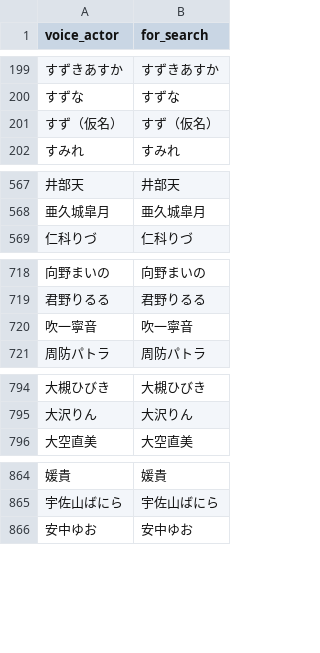
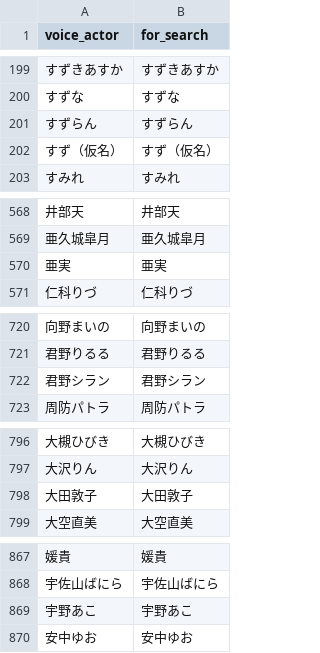
Before and after one commit to MASAYUKI-MORITA/kuppuku_database, a CSV file: voice_actors.csv, drawn as a sheet; only a part is shown, gaps mark what is left out; removed rows and columns are numbered as before the commit, all else as after; the diff covers the shown part only; the diff names each change by its address in the sheet, - before the commit and + after, or states it on an @@ line.

```diff
--- a/voice_actors.csv
+++ b/voice_actors.csv
+row 201: すずらん | すずらん
+row 570: 亜実 | 亜実
-row 720: 吹一寧音 | 吹一寧音
+row 722: 君野シラン | 君野シラン
+row 798: 大田敦子 | 大田敦子
+row 869: 宇野あこ | 宇野あこ
```
Also changed, not shown: 7 added rows and 2 removed rows elsewhere in this file, circles.csv.
